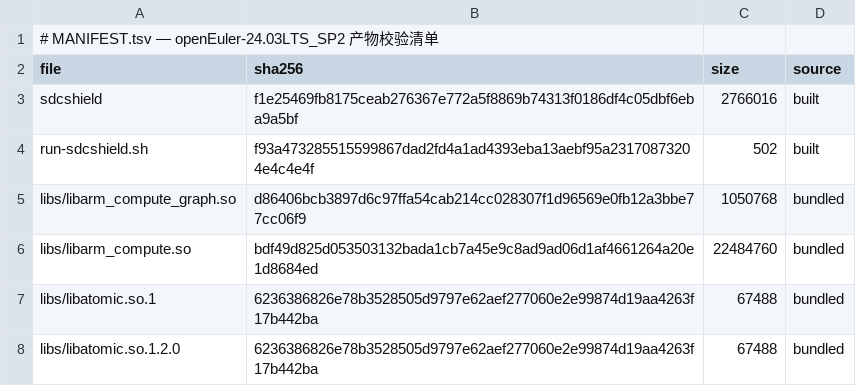
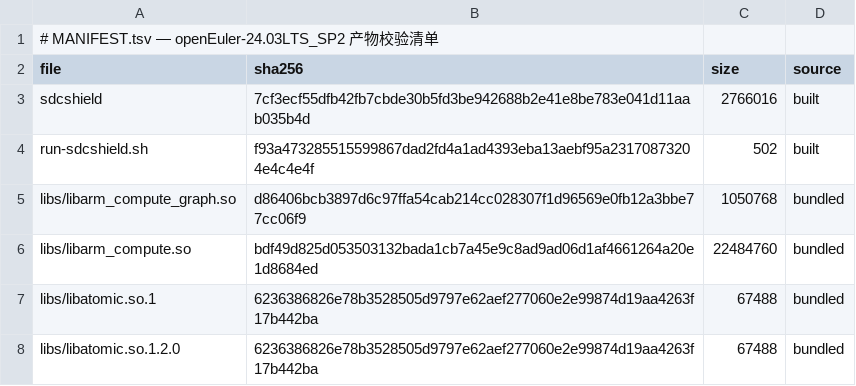
Before and after one commit to wangxumarshall/sdcshield-rpm-24.03, a TSV file: openEuler-24.03LTS_SP2/built/MANIFEST.tsv, drawn as a sheet.

Commit message:
chore: remove legacy opendcdiag artifacts, sync README, refresh 5-SP artifacts (git dcc63c4, verified 2026-09-04)
- Remove opendcdiag + run-opendcdiag.sh from all 5 SP built/ dirs (10 files)
- README: retitle sdcshield-rpm-24.03, add rpms/ + built/ layout, install-deps.sh rpms usage, upstream link
- Refresh artifacts from 2026-09-04 release-all run: sdcshield/BUILD-HASH/MANIFEST.tsv/VERSION (git: dcc63c4, state built: 2026-09-03)
- All 5 binaries verified in pristine OS containers on 2026-09-04: 5 x RESULT: PASS (fail=0)

```diff
--- a/openEuler-24.03LTS_SP2/built/MANIFEST.tsv
+++ b/openEuler-24.03LTS_SP2/built/MANIFEST.tsv
@@ -2,3 +2,3 @@
 file	sha256	size	source
-sdcshield	f1e25469fb8175ceab276367e772a5f8869b74313f0186df4c05dbf6eba9a5bf	2766016	built
+sdcshield	7cf3ecf55dfb42fb7cbde30b5fd3be942688b2e41e8be783e041d11aab035b4d	2766016	built
 run-sdcshield.sh	f93a473285515599867dad2fd4a1ad4393eba13aebf95a23170873204e4c4e4f	502	built
```
Also changed, not shown: openEuler-24.03LTS/built/MANIFEST.tsv, openEuler-24.03LTS_SP1/built/MANIFEST.tsv, 28 other files.
